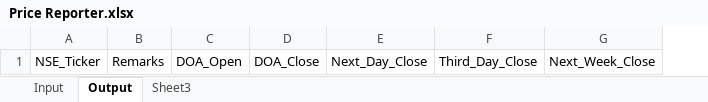
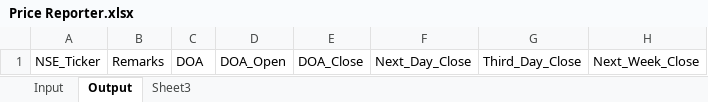
Before and after one commit to hiteshgulati/35, an Excel workbook: Price Reporter.xlsx, sheet Output, drawn as a sheet; only a part is shown; values as stored, in another font and other column widths than the file's, no borders; the diff names each change by its address in the sheet, - before the commit and + after, or states it on an @@ line.

```diff
--- a/Price Reporter.xlsx (sheet Output)
+++ b/Price Reporter.xlsx (sheet Output)
+column C, row 1: DOA
```
Also changed, not shown: 1 other file.
